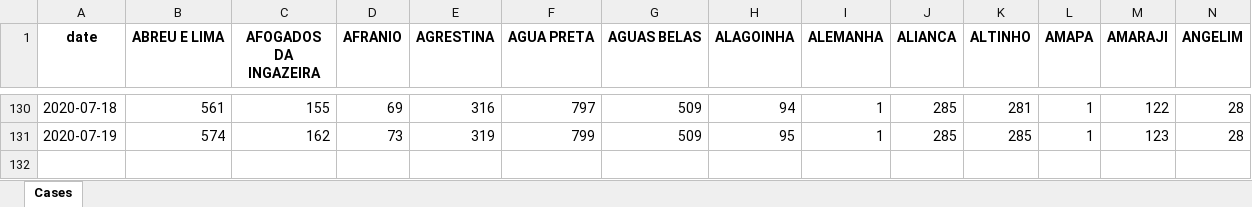
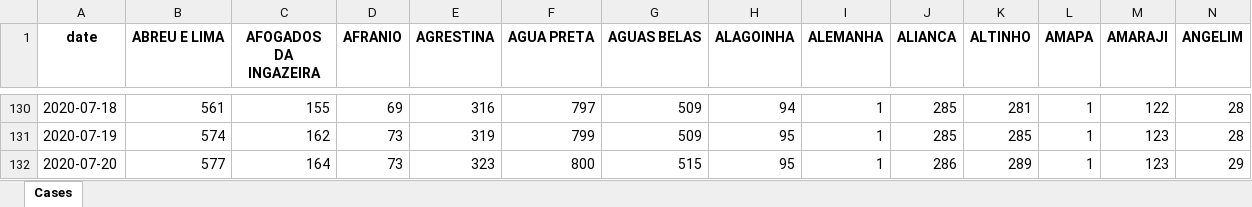
Before and after one commit to allissondantas/BIOCOMSC-COVID19-MAT2PY, an Excel workbook: data/cases-recife.xlsx, sheet Cases, drawn as a sheet; only a part is shown, gaps mark what is left out; values as stored, in another font and other column widths than the file's, no borders; rows hold the shown columns only; the diff names each change by its address in the sheet, - before the commit and + after, or states it on an @@ line.

```diff
--- a/data/cases-recife.xlsx (sheet Cases)
+++ b/data/cases-recife.xlsx (sheet Cases)
+row 132: 2020-07-20 | 577 | 164 | 73 | 323 | 800 | 515 | 95 | 1 | 286 | 289 | 1 | 123 | 29
```
Also changed, not shown: data/Data_Brasil.xlsx, 55 other files.
